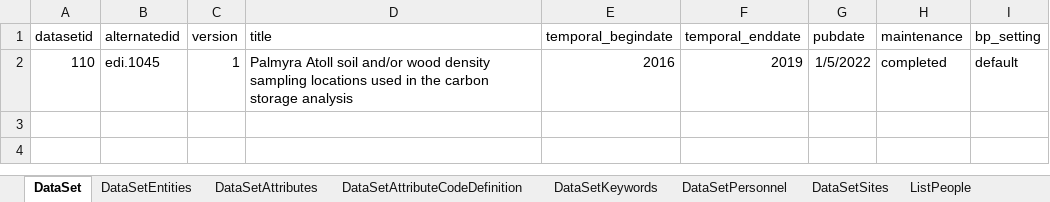
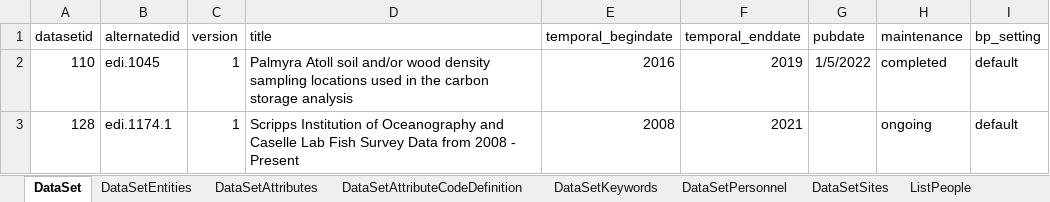
Before and after one commit to padl-project/scripps_caselle_fish_data, an Excel workbook: 4.project.128/Metadata.xlsx, sheet DataSet, drawn as a sheet; values as stored, in another font and other column widths than the file's, no borders; the diff names each change by its address in the sheet, - before the commit and + after, or states it on an @@ line.

```diff
--- a/4.project.128/Metadata.xlsx (sheet DataSet)
+++ b/4.project.128/Metadata.xlsx (sheet DataSet)
+row 3: 128 | edi.1174.1 | 1 | Scripps Institution of Oceanography and Caselle Lab Fish Survey Data from 2008 - Present | 2008 | 2021 |  | ongoing | default
```
Also changed, not shown: sheet DataSetAttributes, sheet DataSetAttributeCodeDefinition, sheet DataSetEntities, sheet ListPeople, sheet DataSetPersonnel, sheet DataSetKeywords, 1 more sheet, 5 other files.
